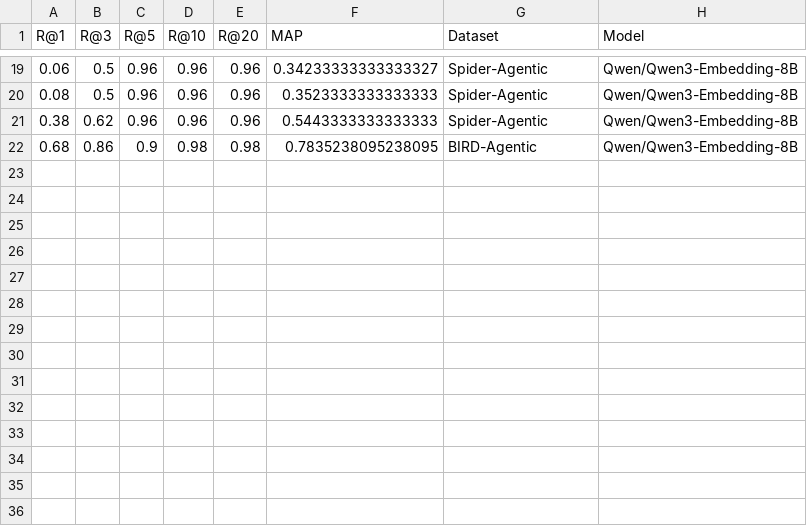
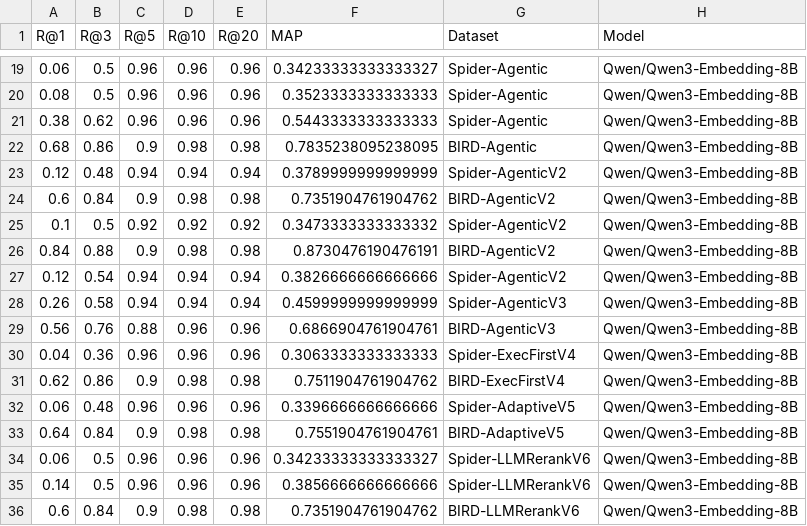
Before and after one commit to Vinay12345-neutron/NL-SQL, a CSV file: results/baseline_metrics.csv, drawn as a sheet; only a part is shown, gaps mark what is left out.

Commit message:
Model

```diff
--- a/results/baseline_metrics.csv
+++ b/results/baseline_metrics.csv
@@ -22 +22,15 @@ R@1,R@3,R@5,R@10,R@20,MAP,Dataset,Model
 0.68,0.86,0.9,0.98,0.98,0.7835238095238095,BIRD-Agentic,Qwen/Qwen3-Embedding-8B
+0.12,0.48,0.94,0.94,0.94,0.3789999999999999,Spider-AgenticV2,Qwen/Qwen3-Embedding-8B
+0.6,0.84,0.9,0.98,0.98,0.7351904761904762,BIRD-AgenticV2,Qwen/Qwen3-Embedding-8B
+0.1,0.5,0.92,0.92,0.92,0.3473333333333332,Spider-AgenticV2,Qwen/Qwen3-Embedding-8B
+0.84,0.88,0.9,0.98,0.98,0.8730476190476191,BIRD-AgenticV2,Qwen/Qwen3-Embedding-8B
+0.12,0.54,0.94,0.94,0.94,0.3826666666666666,Spider-AgenticV2,Qwen/Qwen3-Embedding-8B
+0.26,0.58,0.94,0.94,0.94,0.4599999999999999,Spider-AgenticV3,Qwen/Qwen3-Embedding-8B
+0.56,0.76,0.88,0.96,0.96,0.6866904761904761,BIRD-AgenticV3,Qwen/Qwen3-Embedding-8B
+0.04,0.36,0.96,0.96,0.96,0.3063333333333333,Spider-ExecFirstV4,Qwen/Qwen3-Embedding-8B
+0.62,0.86,0.9,0.98,0.98,0.7511904761904762,BIRD-ExecFirstV4,Qwen/Qwen3-Embedding-8B
+0.06,0.48,0.96,0.96,0.96,0.3396666666666666,Spider-AdaptiveV5,Qwen/Qwen3-Embedding-8B
+0.64,0.84,0.9,0.98,0.98,0.7551904761904761,BIRD-AdaptiveV5,Qwen/Qwen3-Embedding-8B
+0.06,0.5,0.96,0.96,0.96,0.34233333333333327,Spider-LLMRerankV6,Qwen/Qwen3-Embedding-8B
+0.14,0.5,0.96,0.96,0.96,0.3856666666666666,Spider-LLMRerankV6,Qwen/Qwen3-Embedding-8B
+0.6,0.84,0.9,0.98,0.98,0.7351904761904762,BIRD-LLMRerankV6,Qwen/Qwen3-Embedding-8B
```
Also changed, not shown: 36 other files.
